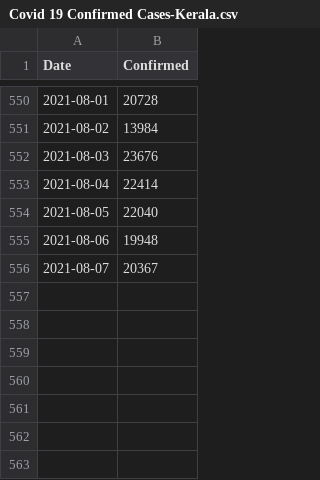
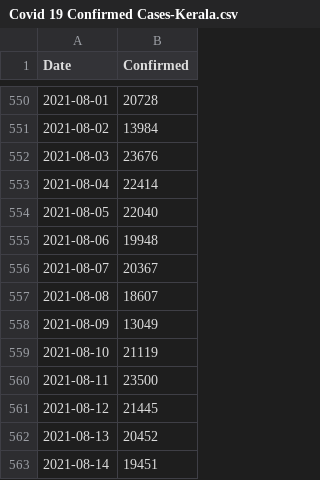
Before and after one commit to sachit393/CovidPredictor, a CSV file: covidpredictor/Covid 19 Confirmed Cases-Kerala.csv, drawn as a sheet; only a part is shown, gaps mark what is left out.

```diff
--- a/covidpredictor/Covid 19 Confirmed Cases-Kerala.csv
+++ b/covidpredictor/Covid 19 Confirmed Cases-Kerala.csv
@@ -556 +556,8 @@ Date,Confirmed
 2021-08-07,20367
+2021-08-08,18607
+2021-08-09,13049
+2021-08-10,21119
+2021-08-11,23500
+2021-08-12,21445
+2021-08-13,20452
+2021-08-14,19451
```
Also changed, not shown: 2 other files.
